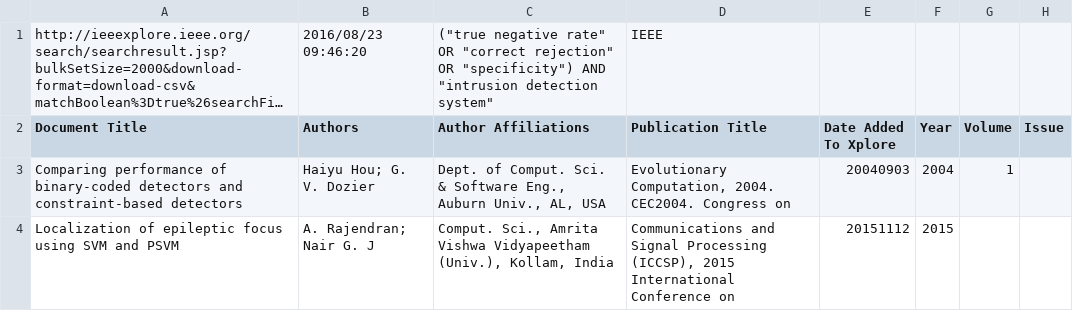
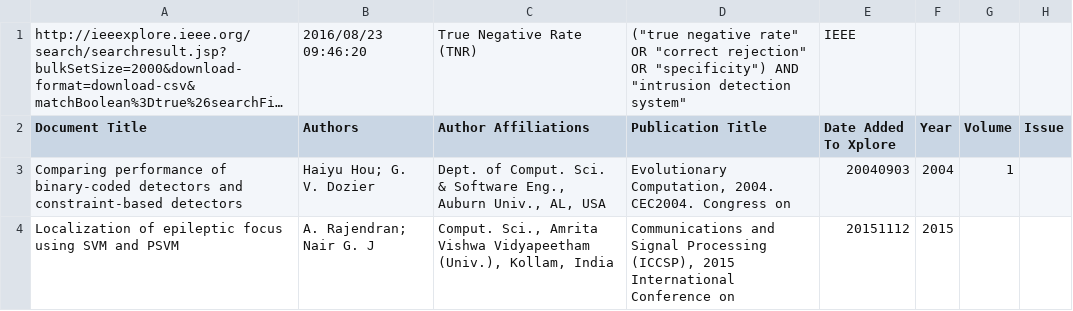
Before and after one commit to andymeneely/CrossSearchCrawler, a CSV file: searchesFrom_1998/metrics/effectiveness/trueNegative.csv, drawn as a sheet; only a part is shown; long unchanged cells end in …; the diff names each change by its address in the sheet, - before the commit and + after, or states it on an @@ line.

```diff
--- a/searchesFrom_1998/metrics/effectiveness/trueNegative.csv
+++ b/searchesFrom_1998/metrics/effectiveness/trueNegative.csv
-C1 (Author Affiliations): ("true negative rate" OR "correct rejection" OR "specificity") AND "intrusion detection system"
+C1 (Author Affiliations): True Negative Rate (TNR)
-D1 (Publication Title): IEEE
+D1 (Publication Title): ("true negative rate" OR "correct rejection" OR "specificity") AND "intrusion detection system"
-E1 (Date Added To Xplore): (empty)
+E1 (Date Added To Xplore): IEEE
```
Also changed, not shown: searchesFrom_1998/metrics/dfa/distinctTransition.csv, searchesFrom_1998/metrics/dfa/length.csv, 35 other files.
